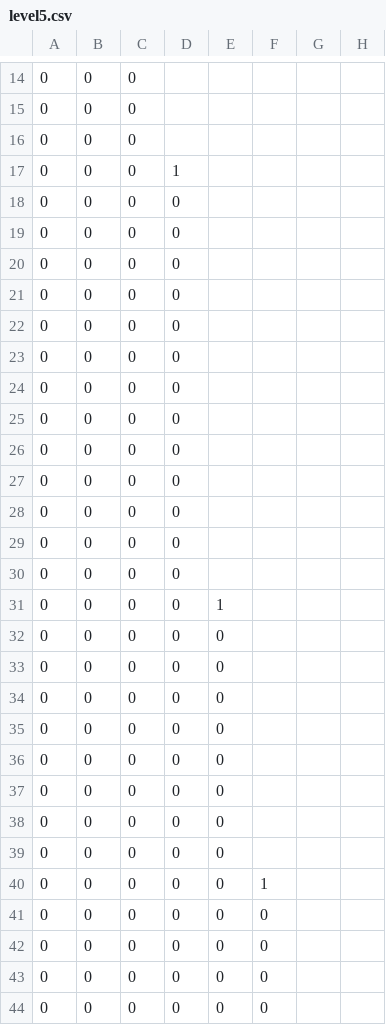
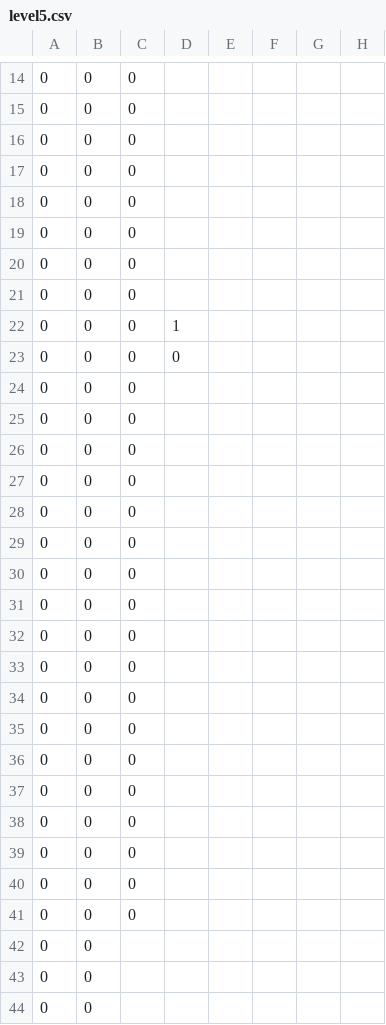
Before and after one commit to Rovanion/SuperHappyFunTime, a CSV file: levels/level5.csv, drawn as a sheet; only a part is shown, gaps mark what is left out; the diff covers the shown part only; the diff names each change by its address in the sheet, - before the commit and + after, or states it on an @@ line.

```diff
--- a/levels/level5.csv
+++ b/levels/level5.csv
-D17: 1
+D17: (empty)
-D18:D21: 0
+D18:D21: (empty)
-D22: 0
+D22: 1
-D24:D44: 0
+D24:D44: (empty)
-E31: 1
+E31: (empty)
-E32:E44: 0
+E32:E44: (empty)
-F40: 1
+F40: (empty)
-F41:F44: 0
+F41:F44: (empty)
-C42:C44: 0
+C42:C44: (empty)
```
Also changed, not shown: 37 edited cells elsewhere in this file, levels/level1.csv, levels/level3.csv, 5 other files.
